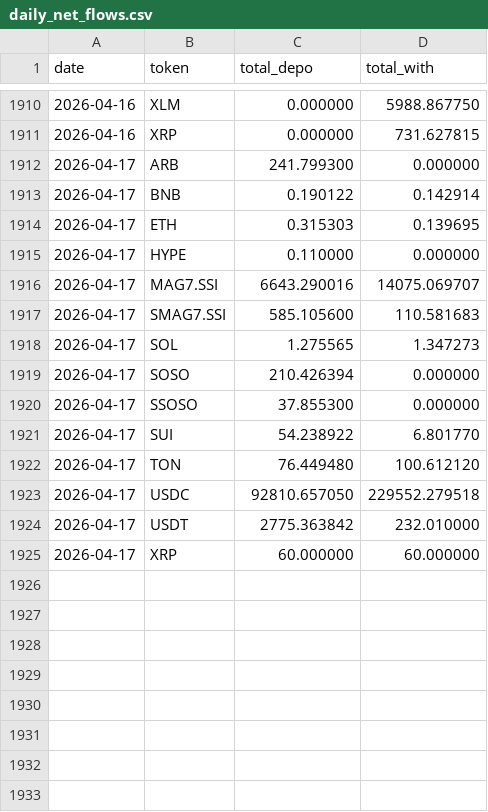
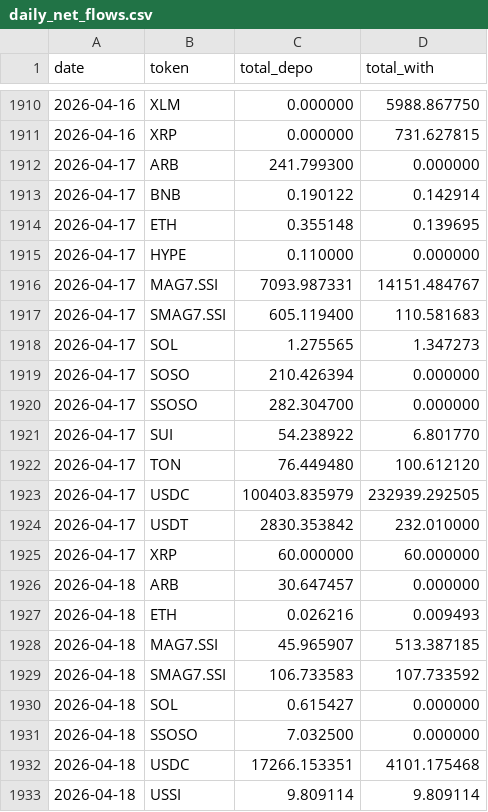
Before and after one commit to Eliasdegemu61/Fund-flow-sodex, a CSV file: daily_net_flows.csv, drawn as a sheet; only a part is shown, gaps mark what is left out.

Commit message:
Update Sodex data: Sat Apr 18 03:34:51 UTC 2026

```diff
--- a/daily_net_flows.csv
+++ b/daily_net_flows.csv
@@ -1913,13 +1913,21 @@ date,token,total_depo,total_with
 2026-04-17,BNB,0.190122,0.142914
-2026-04-17,ETH,0.315303,0.139695
+2026-04-17,ETH,0.355148,0.139695
 2026-04-17,HYPE,0.110000,0.000000
-2026-04-17,MAG7.SSI,6643.290016,14075.069707
-2026-04-17,SMAG7.SSI,585.105600,110.581683
+2026-04-17,MAG7.SSI,7093.987331,14151.484767
+2026-04-17,SMAG7.SSI,605.119400,110.581683
 2026-04-17,SOL,1.275565,1.347273
 2026-04-17,SOSO,210.426394,0.000000
-2026-04-17,SSOSO,37.855300,0.000000
+2026-04-17,SSOSO,282.304700,0.000000
 2026-04-17,SUI,54.238922,6.801770
 2026-04-17,TON,76.449480,100.612120
-2026-04-17,USDC,92810.657050,229552.279518
-2026-04-17,USDT,2775.363842,232.010000
+2026-04-17,USDC,100403.835979,232939.292505
+2026-04-17,USDT,2830.353842,232.010000
 2026-04-17,XRP,60.000000,60.000000
+2026-04-18,ARB,30.647457,0.000000
+2026-04-18,ETH,0.026216,0.009493
+2026-04-18,MAG7.SSI,45.965907,513.387185
+2026-04-18,SMAG7.SSI,106.733583,107.733592
+2026-04-18,SOL,0.615427,0.000000
+2026-04-18,SSOSO,7.032500,0.000000
+2026-04-18,USDC,17266.153351,4101.175468
+2026-04-18,USSI,9.809114,9.809114
```
Also changed, not shown: overall_sodex_totals.csv.
